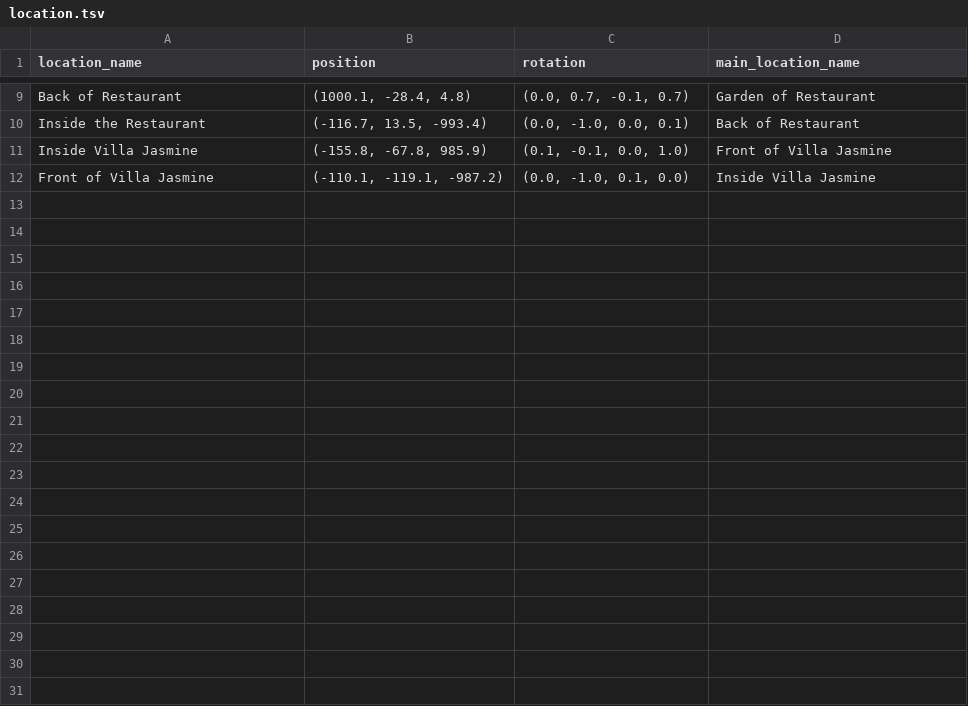
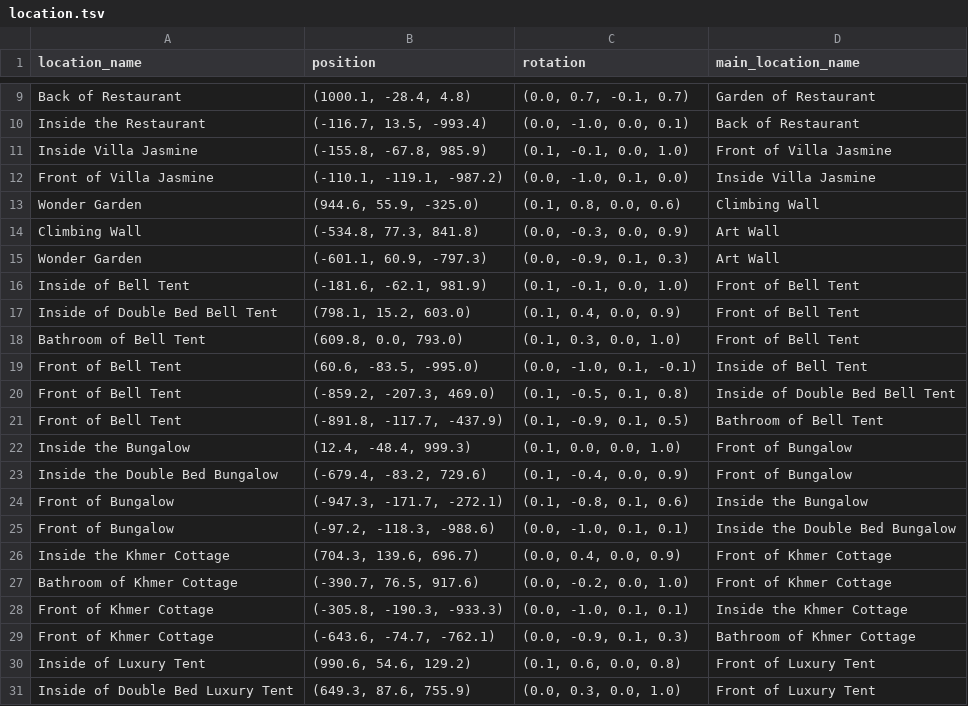
Before and after one commit to VisalYun/Vikirirom-location, a TSV file: location.tsv, drawn as a sheet; only a part is shown, gaps mark what is left out; the diff covers the shown part only; the diff names each change by its address in the sheet, - before the commit and + after, or states it on an @@ line.

Commit message:
Update location.tsv

```diff
--- a/location.tsv
+++ b/location.tsv
+row 13: Wonder Garden | (944.6, 55.9, -325.0) | (0.1, 0.8, 0.0, 0.6) | Climbing Wall
+row 14: Climbing Wall | (-534.8, 77.3, 841.8) | (0.0, -0.3, 0.0, 0.9) | Art Wall
+row 15: Wonder Garden | (-601.1, 60.9, -797.3) | (0.0, -0.9, 0.1, 0.3) | Art Wall
+row 16: Inside of Bell Tent | (-181.6, -62.1, 981.9) | (0.1, -0.1, 0.0, 1.0) | Front of Bell Tent
+row 17: Inside of Double Bed Bell Tent | (798.1, 15.2, 603.0) | (0.1, 0.4, 0.0, 0.9) | Front of Bell Tent
+row 18: Bathroom of Bell Tent | (609.8, 0.0, 793.0) | (0.1, 0.3, 0.0, 1.0) | Front of Bell Tent
+row 19: Front of Bell Tent | (60.6, -83.5, -995.0) | (0.0, -1.0, 0.1, -0.1) | Inside of Bell Tent
+row 20: Front of Bell Tent | (-859.2, -207.3, 469.0) | (0.1, -0.5, 0.1, 0.8) | Inside of Double Bed Bell Tent
+row 21: Front of Bell Tent | (-891.8, -117.7, -437.9) | (0.1, -0.9, 0.1, 0.5) | Bathroom of Bell Tent
+row 22: Inside the Bungalow | (12.4, -48.4, 999.3) | (0.1, 0.0, 0.0, 1.0) | Front of Bungalow
+row 23: Inside the Double Bed Bungalow | (-679.4, -83.2, 729.6) | (0.1, -0.4, 0.0, 0.9) | Front of Bungalow
+row 24: Front of Bungalow | (-947.3, -171.7, -272.1) | (0.1, -0.8, 0.1, 0.6) | Inside the Bungalow
+row 25: Front of Bungalow | (-97.2, -118.3, -988.6) | (0.0, -1.0, 0.1, 0.1) | Inside the Double Bed Bungalow
+row 26: Inside the Khmer Cottage | (704.3, 139.6, 696.7) | (0.0, 0.4, 0.0, 0.9) | Front of Khmer Cottage
+row 27: Bathroom of Khmer Cottage | (-390.7, 76.5, 917.6) | (0.0, -0.2, 0.0, 1.0) | Front of Khmer Cottage
+row 28: Front of Khmer Cottage | (-305.8, -190.3, -933.3) | (0.0, -1.0, 0.1, 0.1) | Inside the Khmer Cottage
+row 29: Front of Khmer Cottage | (-643.6, -74.7, -762.1) | (0.0, -0.9, 0.1, 0.3) | Bathroom of Khmer Cottage
+row 30: Inside of Luxury Tent | (990.6, 54.6, 129.2) | (0.1, 0.6, 0.0, 0.8) | Front of Luxury Tent
+row 31: Inside of Double Bed Luxury Tent | (649.3, 87.6, 755.9) | (0.0, 0.3, 0.0, 1.0) | Front of Luxury Tent
```
Also changed, not shown: 20 added rows elsewhere in this file.
